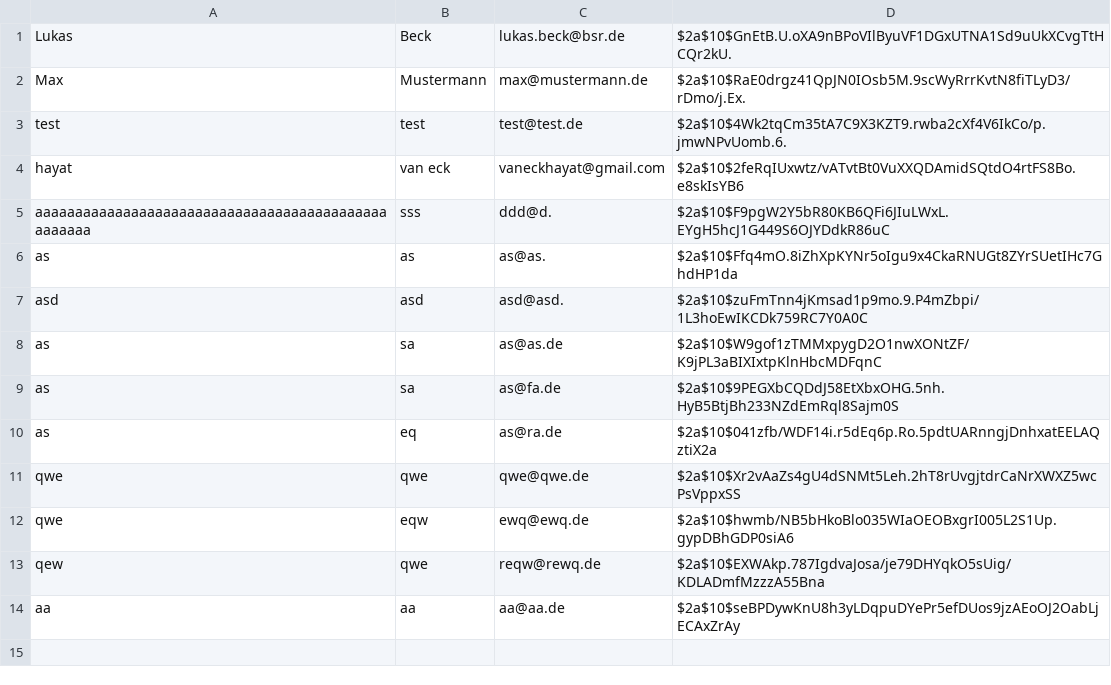
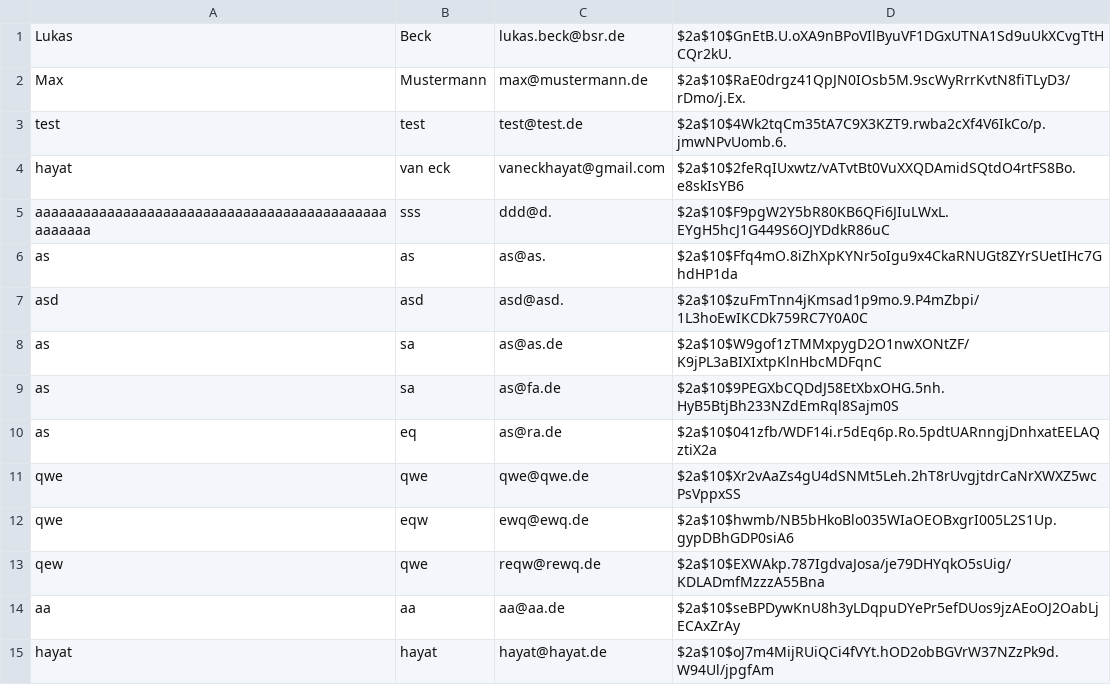
Before and after one commit to hayatvaneck/Eventarena-Ticket-Verkauf-System, a CSV file: data/users.csv, drawn as a sheet; the diff names each change by its address in the sheet, - before the commit and + after, or states it on an @@ line.

```diff
--- a/data/users.csv
+++ b/data/users.csv
+row 15: hayat | hayat | hayat@hayat.de | $2a$10$oJ7m4MijRUiQCi4fVYt.hOD2obBGVrW37NZzPk9d.W94Ul/jpgfAm
```
Also changed, not shown: data/events.csv, data/receipts.csv, 4 other files.
